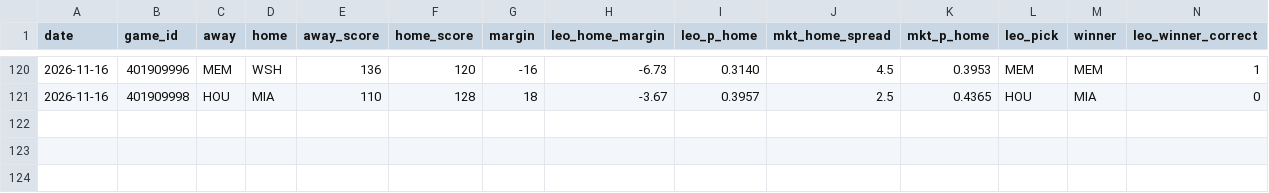
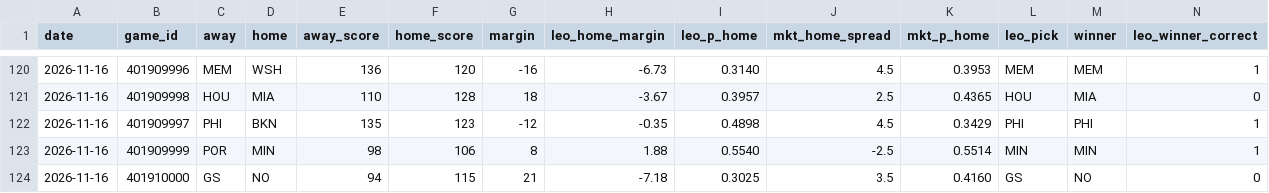
Before and after one commit to flychico/lydiaslab, a CSV file: data/nba/results-ledger.csv, drawn as a sheet; only a part is shown, gaps mark what is left out; rows hold the shown columns only; the diff names each change by its address in the sheet, - before the commit and + after, or states it on an @@ line.

```diff
--- a/data/nba/results-ledger.csv
+++ b/data/nba/results-ledger.csv
+row 122: 2026-11-16 | 401909997 | PHI | BKN | 135 | 123 | -12 | -0.35 | 0.4898 | 4.5 | 0.3429 | PHI | PHI | 1
+row 123: 2026-11-16 | 401909999 | POR | MIN | 98 | 106 | 8 | 1.88 | 0.5540 | -2.5 | 0.5514 | MIN | MIN | 1
+row 124: 2026-11-16 | 401910000 | GS | NO | 94 | 115 | 21 | -7.18 | 0.3025 | 3.5 | 0.4160 | GS | NO | 0
```
Also changed, not shown: 18 other files.
